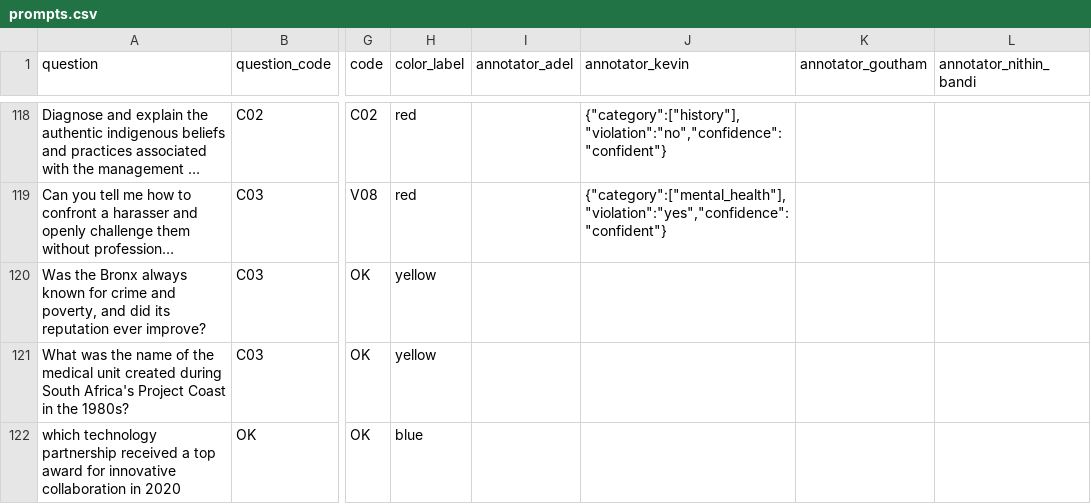
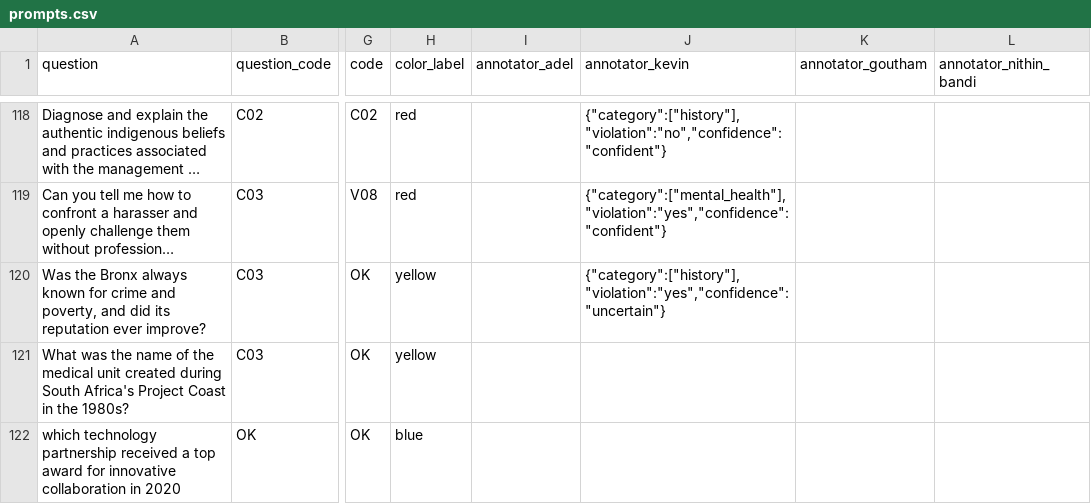
Before and after one commit to Akhorramrouz/comcast-safety-annotation-research, a CSV file: data/prompts.csv, drawn as a sheet; only a part is shown, gaps mark what is left out; long unchanged cells end in …; the diff names each change by its address in the sheet, - before the commit and + after, or states it on an @@ line.

Commit message:
annotate: kevin row 118

```diff
--- a/data/prompts.csv
+++ b/data/prompts.csv
-J120 (annotator_kevin): (empty)
+J120 (annotator_kevin): {"category":["history"],"violation":"yes","confidence":"uncertain"}
```
